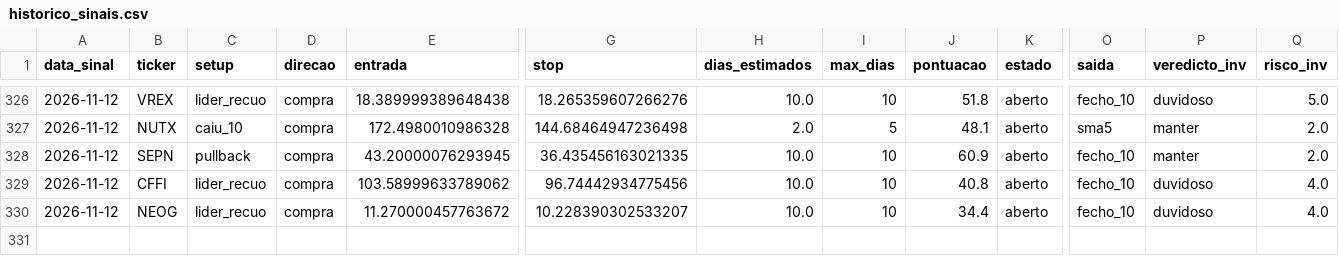
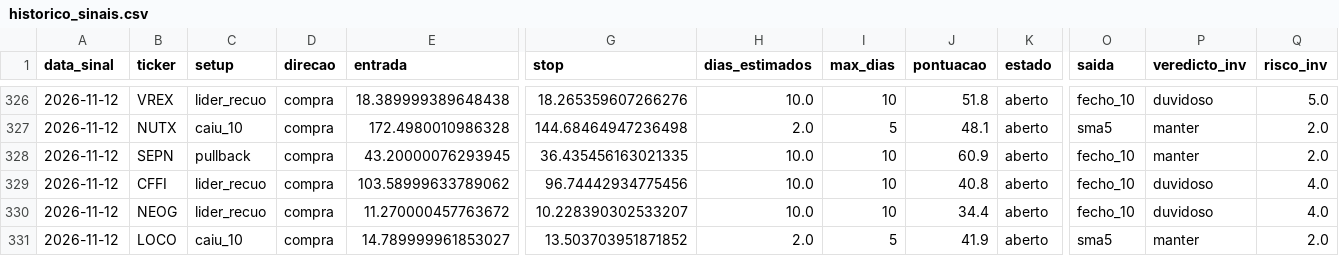
Before and after one commit to diogopestana01/analista-acoes, a CSV file: data/historico_sinais.csv, drawn as a sheet; only a part is shown, gaps mark what is left out; rows hold the shown columns only; the diff names each change by its address in the sheet, - before the commit and + after, or states it on an @@ line.

```diff
--- a/data/historico_sinais.csv
+++ b/data/historico_sinais.csv
+row 331: 2026-11-12 | LOCO | caiu_10 | compra | 14.789999961853027 | 13.503703951871852 | 2.0 | 5 | 41.9 | aberto | sma5 | manter | 2.0
```
Also changed, not shown: data/sinais_2026-11-12.csv, data/spreads.csv, 4 other files.
